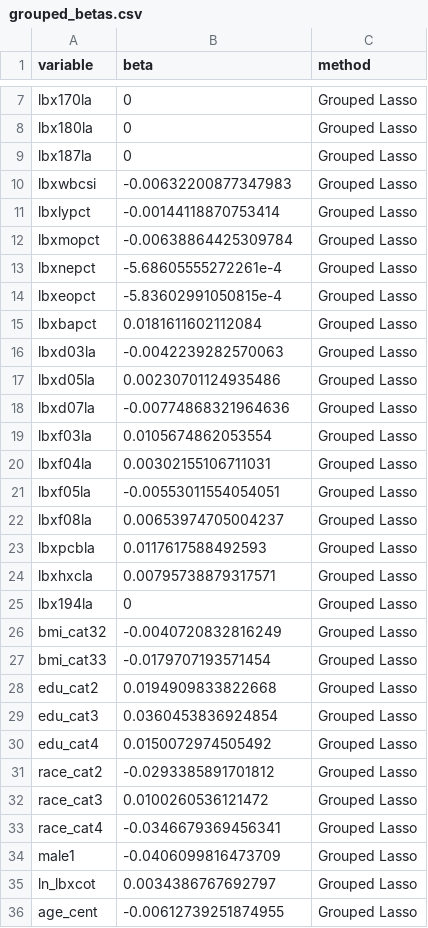
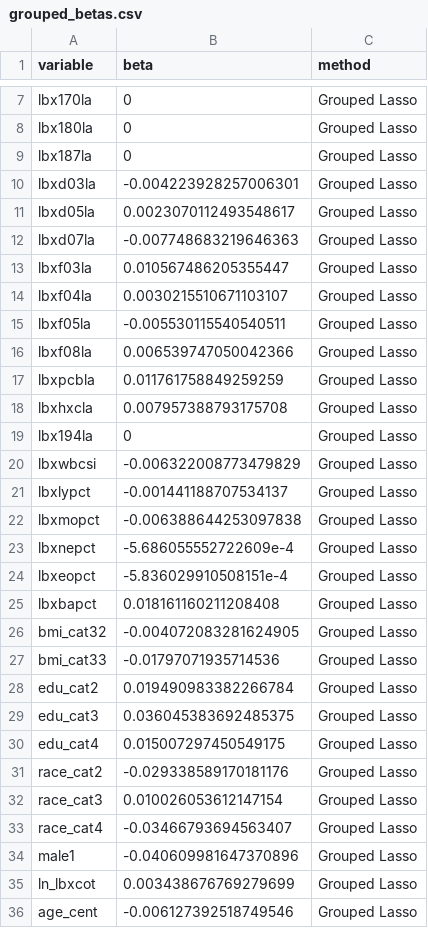
Before and after one commit to lizzyagibson/SHARP.Mixtures.Workshop, a CSV file: grouped_betas.csv, drawn as a sheet; only a part is shown, gaps mark what is left out; the diff covers the shown part only.

Commit message:
edits / additions to group_lasso.rmd

```diff
--- a/grouped_betas.csv
+++ b/grouped_betas.csv
@@ -9,28 +9,28 @@ lbx180la,0,Grouped Lasso
 lbx187la,0,Grouped Lasso
-lbxwbcsi,-0.00632200877347983,Grouped Lasso
-lbxlypct,-0.00144118870753414,Grouped Lasso
-lbxmopct,-0.00638864425309784,Grouped Lasso
-lbxnepct,-5.68605555272261e-4,Grouped Lasso
-lbxeopct,-5.83602991050815e-4,Grouped Lasso
-lbxbapct,0.0181611602112084,Grouped Lasso
-lbxd03la,-0.0042239282570063,Grouped Lasso
-lbxd05la,0.00230701124935486,Grouped Lasso
-lbxd07la,-0.00774868321964636,Grouped Lasso
-lbxf03la,0.0105674862053554,Grouped Lasso
-lbxf04la,0.00302155106711031,Grouped Lasso
-lbxf05la,-0.00553011554054051,Grouped Lasso
-lbxf08la,0.00653974705004237,Grouped Lasso
-lbxpcbla,0.0117617588492593,Grouped Lasso
-lbxhxcla,0.00795738879317571,Grouped Lasso
+lbxd03la,-0.004223928257006301,Grouped Lasso
+lbxd05la,0.0023070112493548617,Grouped Lasso
+lbxd07la,-0.007748683219646363,Grouped Lasso
+lbxf03la,0.010567486205355447,Grouped Lasso
+lbxf04la,0.0030215510671103107,Grouped Lasso
+lbxf05la,-0.005530115540540511,Grouped Lasso
+lbxf08la,0.006539747050042366,Grouped Lasso
+lbxpcbla,0.011761758849259259,Grouped Lasso
+lbxhxcla,0.007957388793175708,Grouped Lasso
 lbx194la,0,Grouped Lasso
-bmi_cat32,-0.0040720832816249,Grouped Lasso
-bmi_cat33,-0.0179707193571454,Grouped Lasso
-edu_cat2,0.0194909833822668,Grouped Lasso
-edu_cat3,0.0360453836924854,Grouped Lasso
-edu_cat4,0.0150072974505492,Grouped Lasso
-race_cat2,-0.0293385891701812,Grouped Lasso
-race_cat3,0.0100260536121472,Grouped Lasso
-race_cat4,-0.0346679369456341,Grouped Lasso
-male1,-0.0406099816473709,Grouped Lasso
-ln_lbxcot,0.0034386767692797,Grouped Lasso
-age_cent,-0.00612739251874955,Grouped Lasso
+lbxwbcsi,-0.006322008773479829,Grouped Lasso
+lbxlypct,-0.001441188707534137,Grouped Lasso
+lbxmopct,-0.006388644253097838,Grouped Lasso
+lbxnepct,-5.686055552722609e-4,Grouped Lasso
+lbxeopct,-5.836029910508151e-4,Grouped Lasso
+lbxbapct,0.018161160211208408,Grouped Lasso
+bmi_cat32,-0.004072083281624905,Grouped Lasso
+bmi_cat33,-0.01797071935714536,Grouped Lasso
+edu_cat2,0.019490983382266784,Grouped Lasso
+edu_cat3,0.036045383692485375,Grouped Lasso
+edu_cat4,0.015007297450549175,Grouped Lasso
+race_cat2,-0.029338589170181176,Grouped Lasso
+race_cat3,0.010026053612147154,Grouped Lasso
+race_cat4,-0.03466793694563407,Grouped Lasso
+male1,-0.040609981647370896,Grouped Lasso
+ln_lbxcot,0.003438676769279699,Grouped Lasso
+age_cent,-0.006127392518749546,Grouped Lasso
```
Also changed, not shown: 11 added rows, 11 removed rows, 1 moved row and 38 edited cells elsewhere in this file, 2 other files.
